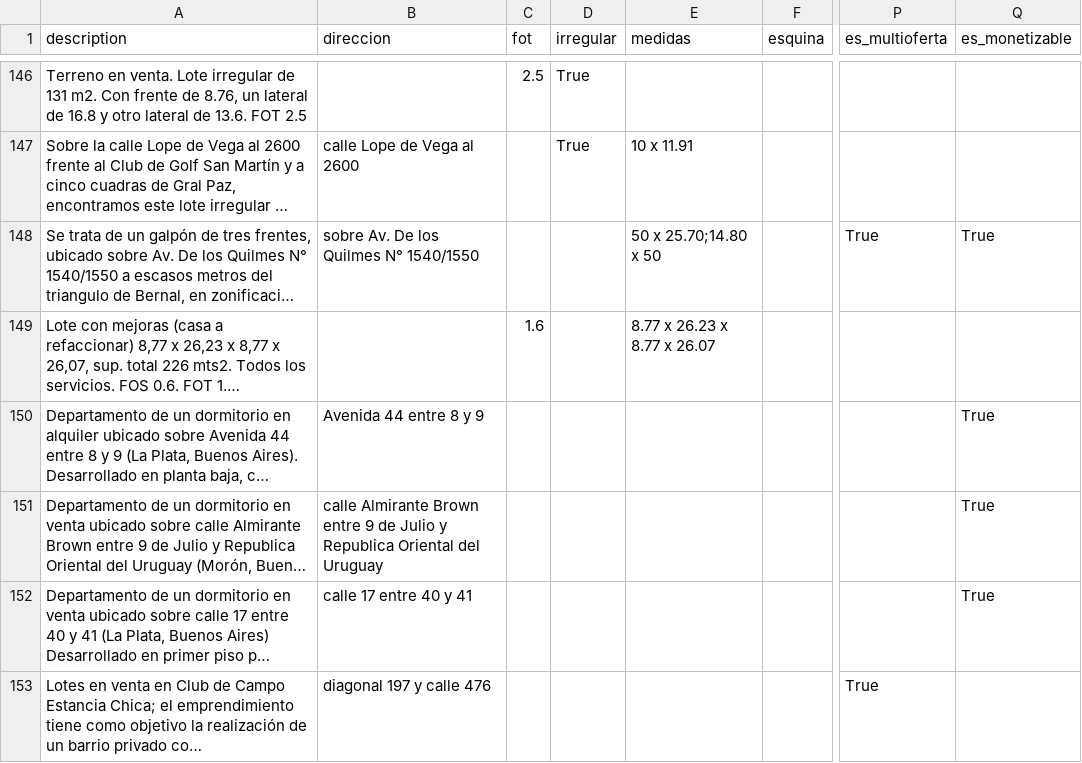
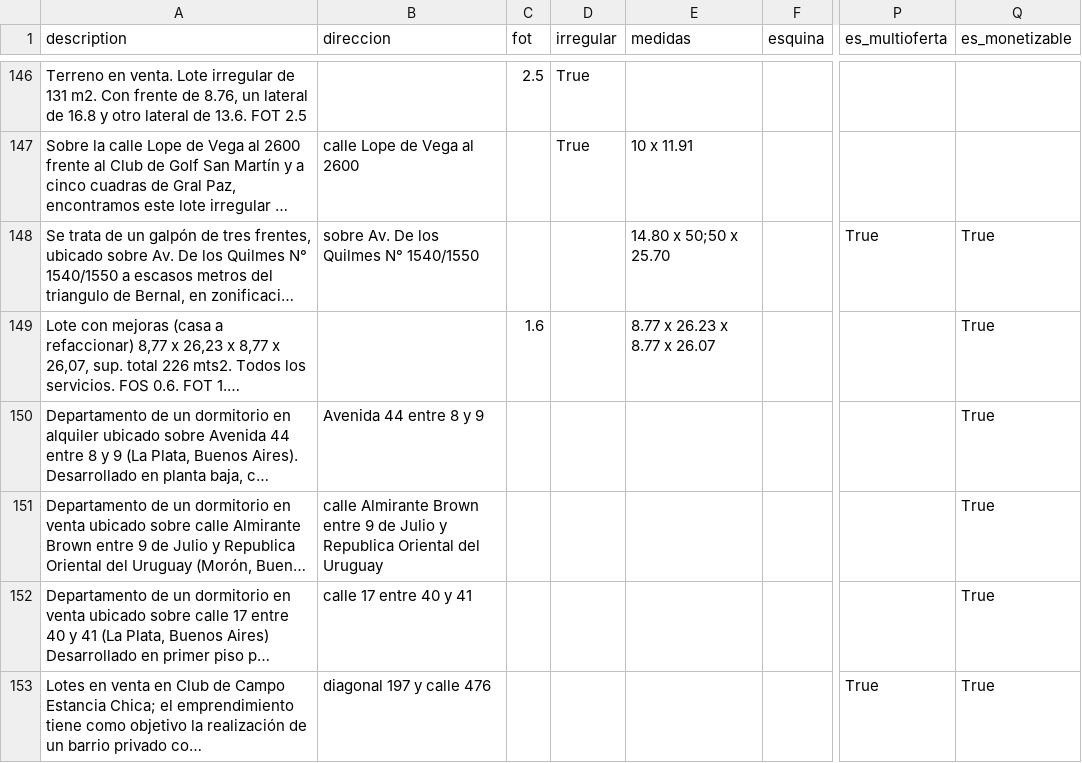
Before and after one commit to cientopolis/OVS-extractor-idis, a CSV file: output/rbm.csv, drawn as a sheet; only a part is shown, gaps mark what is left out; long unchanged cells end in …; the diff covers the shown part only; the diff names each change by its address in the sheet, - before the commit and + after, or states it on an @@ line.

Commit message:
complejizo patron de monetizable

```diff
--- a/output/rbm.csv
+++ b/output/rbm.csv
-E148 (medidas): 50 x 25.70;14.80 x 50
+E148 (medidas): 14.80 x 50;50 x 25.70
-Q149 (es_monetizable): (empty)
+Q149 (es_monetizable): True
-Q153 (es_monetizable): (empty)
+Q153 (es_monetizable): True
```
Also changed, not shown: 24 edited cells elsewhere in this file, 4 other files.
